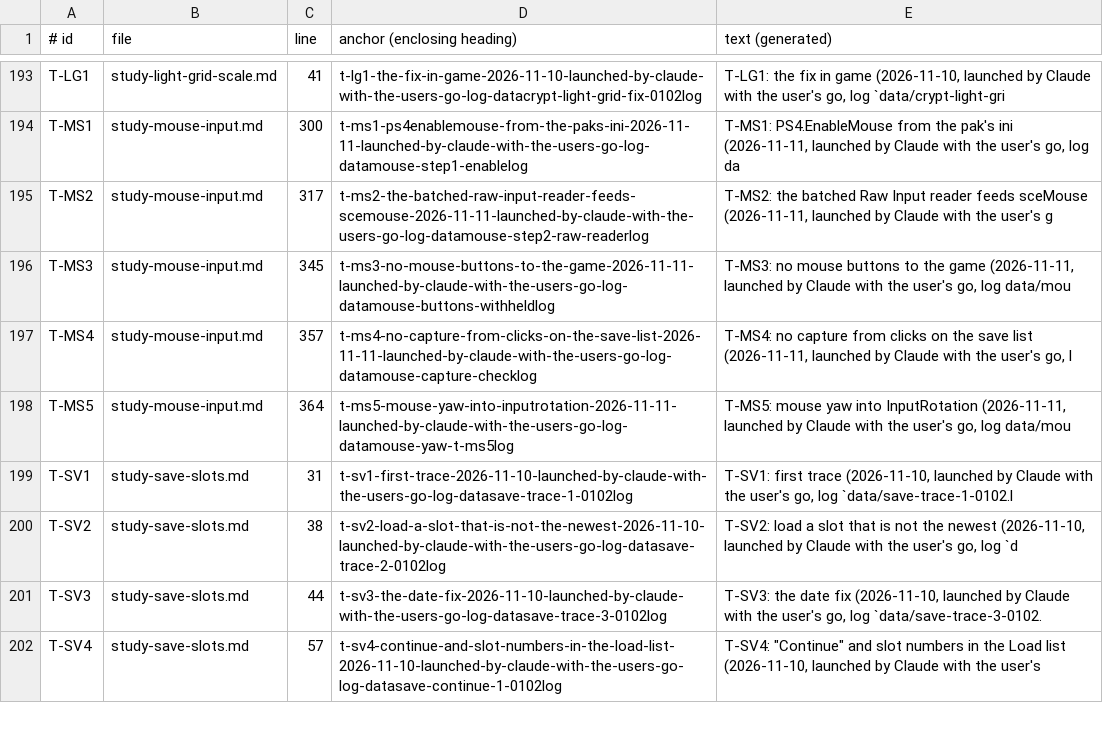
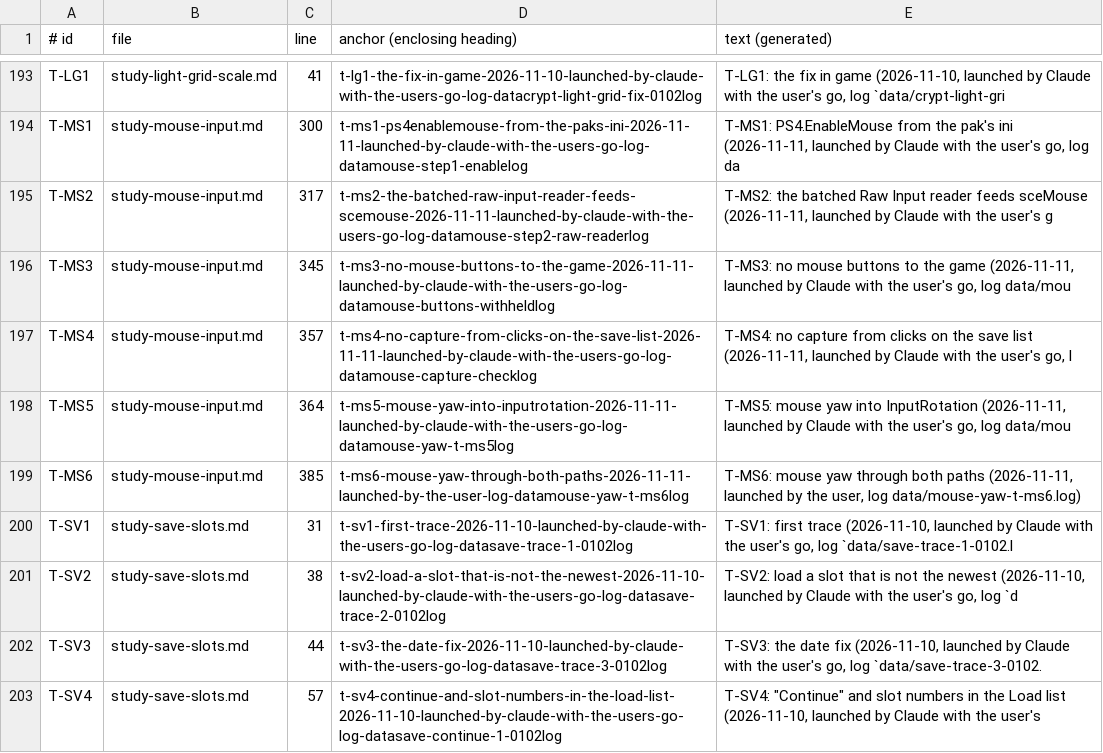
Before and after one commit to BevelTipDrip/medievil_2019_pc_port, a TSV file: research/patches/_facts/tests.tsv, drawn as a sheet; only a part is shown, gaps mark what is left out.

```diff
--- a/research/patches/_facts/tests.tsv
+++ b/research/patches/_facts/tests.tsv
@@ -198,2 +198,3 @@ T-MS4	study-mouse-input.md	357	t-ms4-no-capture-from-clicks-on-the-save-list-202
 T-MS5	study-mouse-input.md	364	t-ms5-mouse-yaw-into-inputrotation-2026-11-11-launched-by-claude-with-the-users-go-log-datamouse-yaw-t-ms5log	T-MS5: mouse yaw into InputRotation (2026-11-11, launched by Claude with the user's go, log data/mou
+T-MS6	study-mouse-input.md	385	t-ms6-mouse-yaw-through-both-paths-2026-11-11-launched-by-the-user-log-datamouse-yaw-t-ms6log	T-MS6: mouse yaw through both paths (2026-11-11, launched by the user, log data/mouse-yaw-t-ms6.log)
 T-SV1	study-save-slots.md	31	t-sv1-first-trace-2026-11-10-launched-by-claude-with-the-users-go-log-datasave-trace-1-0102log	T-SV1: first trace (2026-11-10, launched by Claude with the user's go, log `data/save-trace-1-0102.l
```
Also changed, not shown: research/patches/_facts/commits.tsv, research/patches/_facts/headings.tsv, 4 other files.
